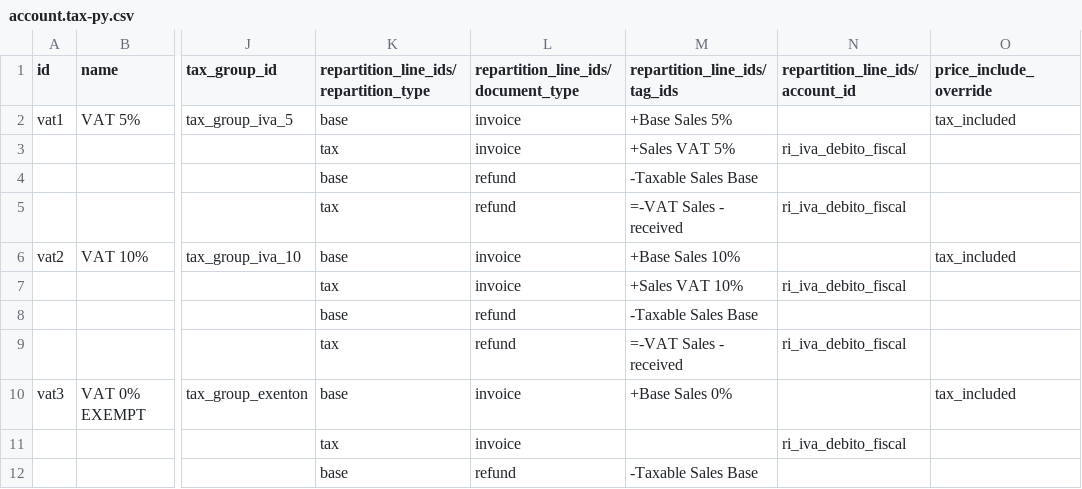
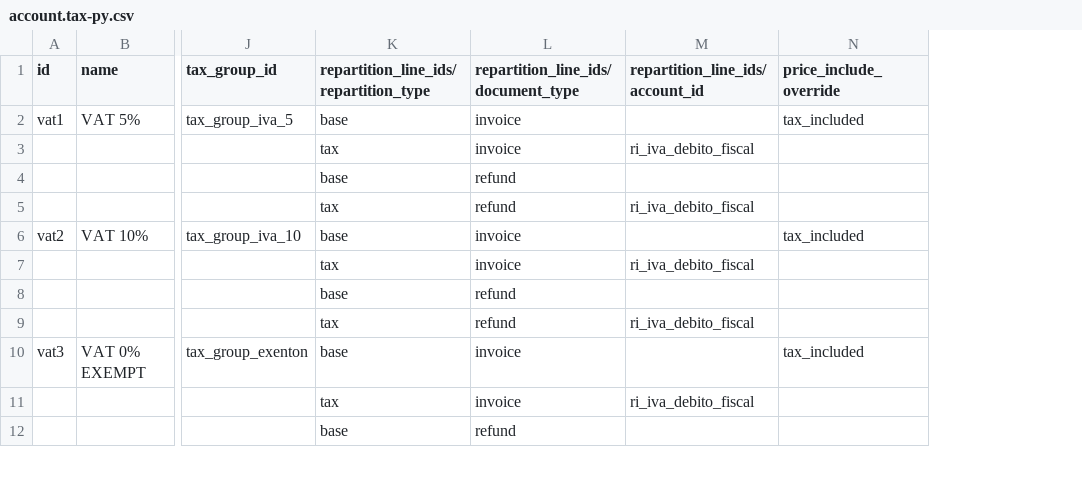
Before and after one commit to frodri12/odoo-custom-addons, a CSV file: l10n_py/data/template/account.tax-py.csv, drawn as a sheet; only a part is shown, gaps mark what is left out; the diff names each change by its address in the sheet, - before the commit and + after, or states it on an @@ line.

```diff
--- a/l10n_py/data/template/account.tax-py.csv
+++ b/l10n_py/data/template/account.tax-py.csv
-column M (repartition_line_ids/tag_ids), rows 2-12: +Base Sales 5% | +Sales VAT 5% | -Taxable Sales Base | =-VAT Sales - received | +Base Sales 10% | +Sales VAT 10% | -Taxable Sales Base | =-VAT Sales - received | +Base Sales 0% |  | -Taxable Sales Base
```
Also changed, not shown: l10n_py/data/template/account.account-py.csv, 11 other files.
